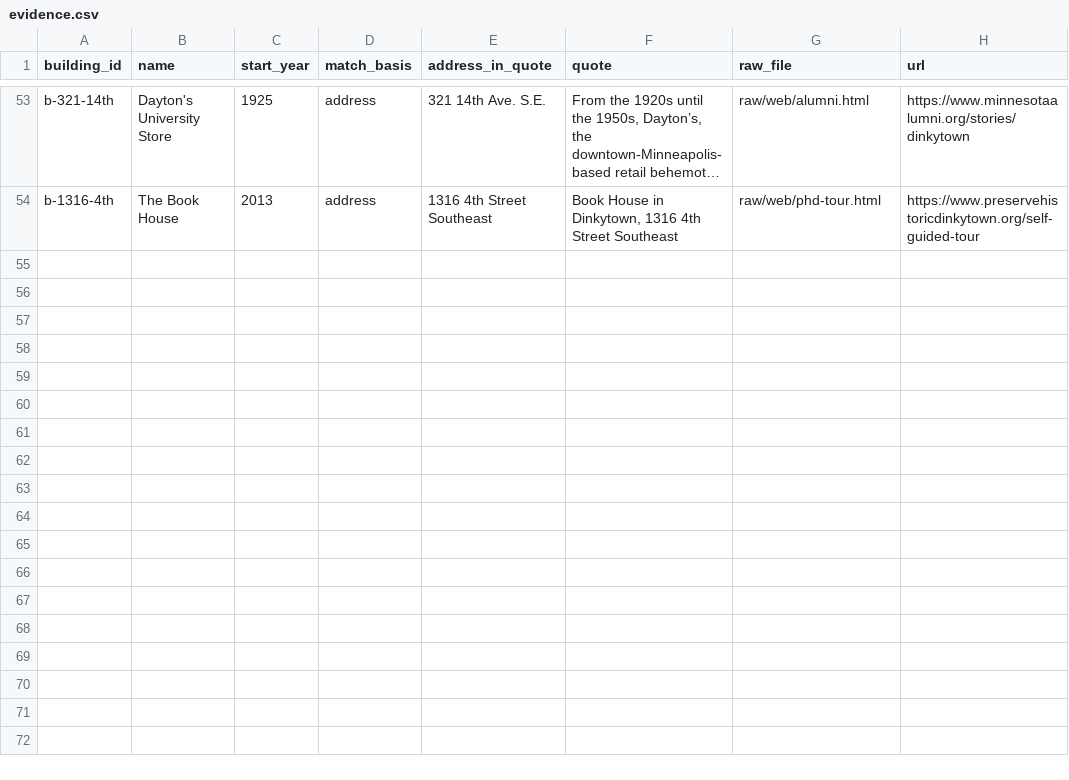
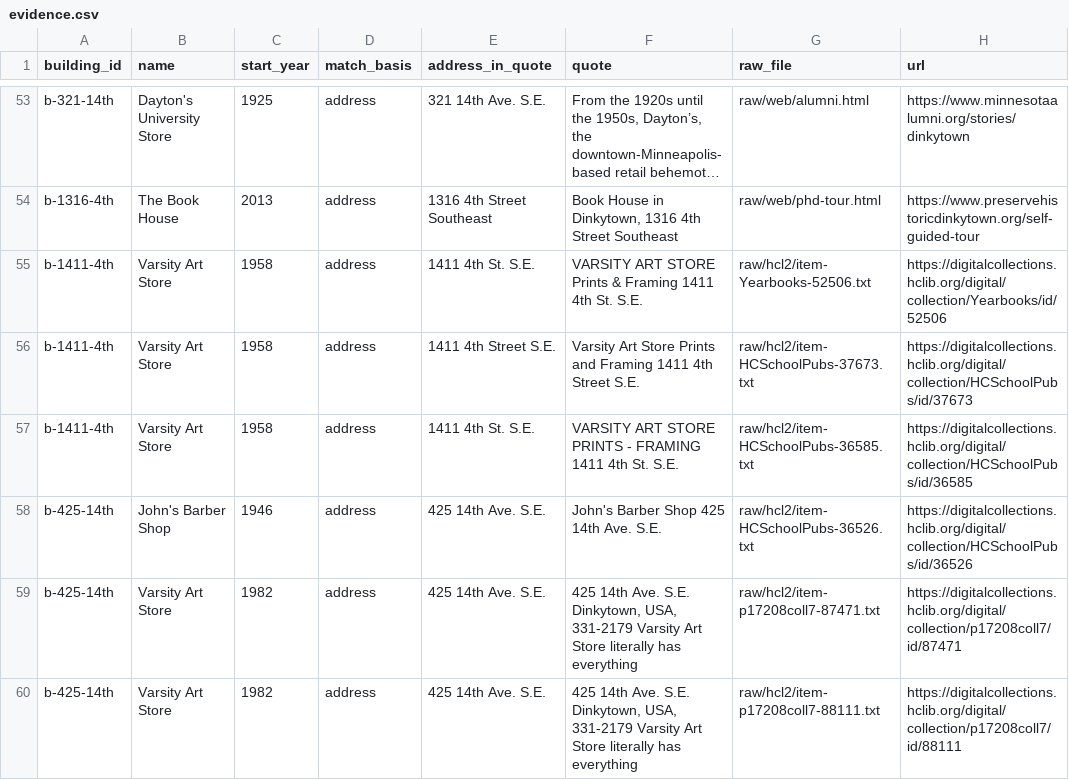
Before and after one commit to jsherman999/dinkytown-, a CSV file: data/evidence.csv, drawn as a sheet; only a part is shown, gaps mark what is left out; long unchanged cells end in …; the diff names each change by its address in the sheet, - before the commit and + after, or states it on an @@ line.

```diff
--- a/data/evidence.csv
+++ b/data/evidence.csv
+row 55: b-1411-4th | Varsity Art Store | 1958 | address | 1411 4th St. S.E. | VARSITY ART STORE Prints & Framing 1411 4th St. S.E. | raw/hcl2/item-Yearbooks-52506.txt | https://digitalcollections.hclib.org/digital/collection/Yearbooks/id/52506
+row 56: b-1411-4th | Varsity Art Store | 1958 | address | 1411 4th Street S.E. | Varsity Art Store Prints and Framing 1411 4th Street S.E. | raw/hcl2/item-HCSchoolPubs-37673.txt | https://digitalcollections.hclib.org/digital/collection/HCSchoolPubs/id/37673
+row 57: b-1411-4th | Varsity Art Store | 1958 | address | 1411 4th St. S.E. | VARSITY ART STORE PRINTS - FRAMING 1411 4th St. S.E. | raw/hcl2/item-HCSchoolPubs-36585.txt | https://digitalcollections.hclib.org/digital/collection/HCSchoolPubs/id/36585
+row 58: b-425-14th | John's Barber Shop | 1946 | address | 425 14th Ave. S.E. | John's Barber Shop 425 14th Ave. S.E. | raw/hcl2/item-HCSchoolPubs-36526.txt | https://digitalcollections.hclib.org/digital/collection/HCSchoolPubs/id/36526
+row 59: b-425-14th | Varsity Art Store | 1982 | address | 425 14th Ave. S.E. | 425 14th Ave. S.E. Dinkytown, USA, 331-2179 Varsity Art Store literally has everything | raw/hcl2/item-p17208coll7-87471.txt | https://digitalcollections.hclib.org/digital/collection/p17208coll7/id/87471
+row 60: b-425-14th | Varsity Art Store | 1982 | address | 425 14th Ave. S.E. | 425 14th Ave. S.E. Dinkytown, USA, 331-2179 Varsity Art Store literally has everything | raw/hcl2/item-p17208coll7-88111.txt | https://digitalcollections.hclib.org/digital/collection/p17208coll7/id/88111
```
Also changed, not shown: data/sources.csv, data/tenants.csv.
